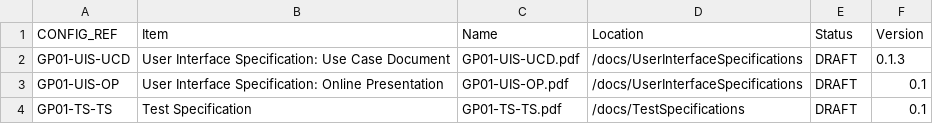
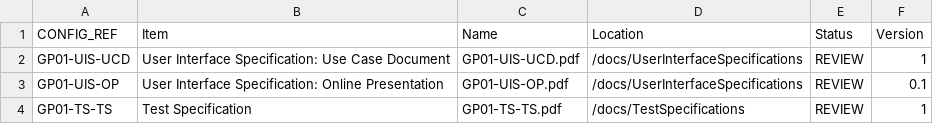
Before and after one commit to rhys3010/JoggleCube, a CSV file: config/config_refs.csv, drawn as a sheet.

```diff
--- a/config/config_refs.csv
+++ b/config/config_refs.csv
@@ -1,4 +1,4 @@
 CONFIG_REF,Item,Name,Location,Status,Version
-GP01-UIS-UCD,User Interface Specification: Use Case Document,GP01-UIS-UCD.pdf,/docs/UserInterfaceSpecifications,DRAFT,0.1.3
-GP01-UIS-OP,User Interface Specification: Online Presentation,GP01-UIS-OP.pdf,/docs/UserInterfaceSpecifications,DRAFT,0.1
-GP01-TS-TS,Test Specification,GP01-TS-TS.pdf,/docs/TestSpecifications,DRAFT,0.1
+GP01-UIS-UCD,User Interface Specification: Use Case Document,GP01-UIS-UCD.pdf,/docs/UserInterfaceSpecifications,REVIEW,1
+GP01-UIS-OP,User Interface Specification: Online Presentation,GP01-UIS-OP.pdf,/docs/UserInterfaceSpecifications,REVIEW,0.1
+GP01-TS-TS,Test Specification,GP01-TS-TS.pdf,/docs/TestSpecifications,REVIEW,1
```
Also changed, not shown: 14 other files.
